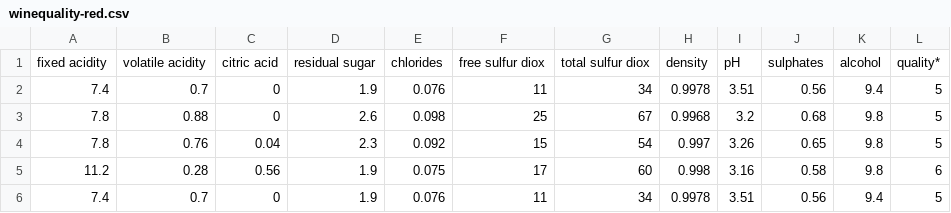
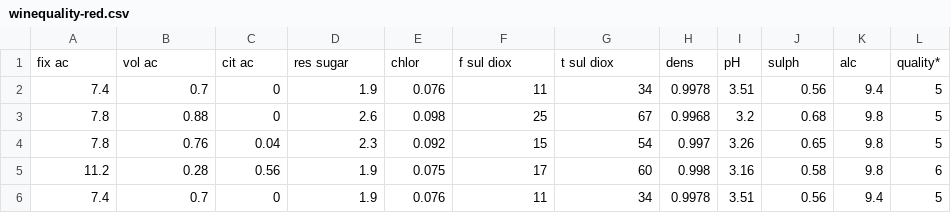
Before and after one commit to angeloschatzimparmpas/t-viSNE, a CSV file: data/winequality-red.csv, drawn as a sheet; only a part is shown; removed rows and columns are numbered as before the commit, all else as after; the diff names each change by its address in the sheet, - before the commit and + after, or states it on an @@ line.

```diff
--- a/data/winequality-red.csv
+++ b/data/winequality-red.csv
-row 1: fixed acidity | volatile acidity | citric acid | residual sugar | chlorides | free sulfur diox | total sulfur diox | density | pH | sulphates | alcohol | quality*
+row 1: fix ac | vol ac | cit ac | res sugar | chlor | f sul diox | t sul diox | dens | pH | sulph | alc | quality*
```
Also changed, not shown: 3 other files.
